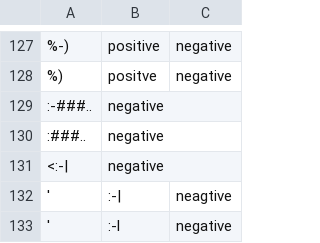
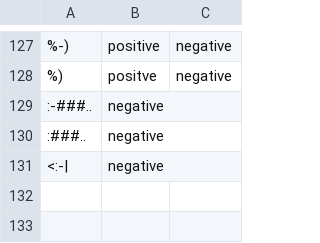
Before and after one commit to MaxPowerScience/GermanSentiment, a CSV file: resources/emoticonsWithSentiment.csv, drawn as a sheet; only a part is shown, gaps mark what is left out; the diff names each change by its address in the sheet, - before the commit and + after, or states it on an @@ line.

Commit message:
Update extracting raw data sorted

```diff
--- a/resources/emoticonsWithSentiment.csv
+++ b/resources/emoticonsWithSentiment.csv
-row 132: ' | :-| | neagtive
-row 133: ' | :-l | negative
```
Also changed, not shown: 2 other files.
